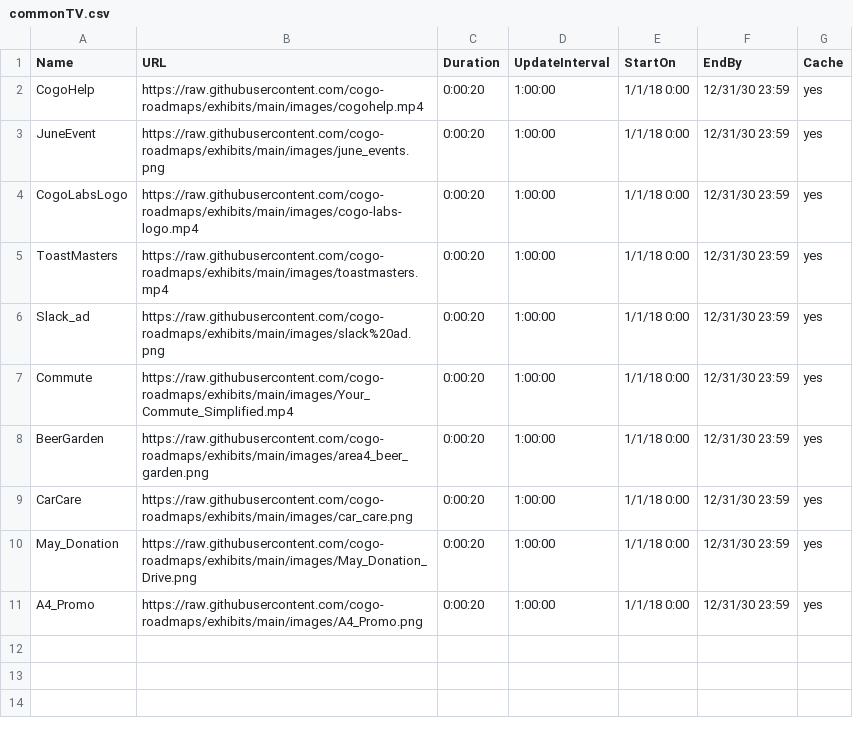
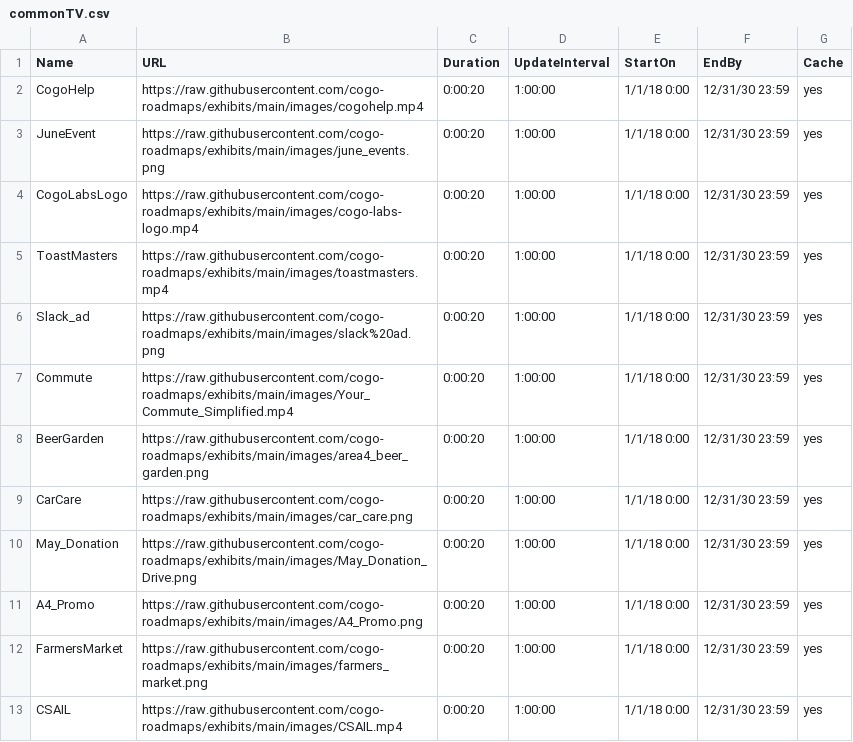
Before and after one commit to cogo-roadmaps/exhibits, a CSV file: csv/commonTV.csv, drawn as a sheet; the diff names each change by its address in the sheet, - before the commit and + after, or states it on an @@ line.

Commit message:
Update commonTV.csv

```diff
--- a/csv/commonTV.csv
+++ b/csv/commonTV.csv
+row 12: FarmersMarket | https://raw.githubusercontent.com/cogo-roadmaps/exhibits/main/images/farmers_market.png | 0:00:20 | 1:00:00 | 1/1/18 0:00 | 12/31/30 23:59 | yes
+row 13: CSAIL | https://raw.githubusercontent.com/cogo-roadmaps/exhibits/main/images/CSAIL.mp4 | 0:00:20 | 1:00:00 | 1/1/18 0:00 | 12/31/30 23:59 | yes
```
